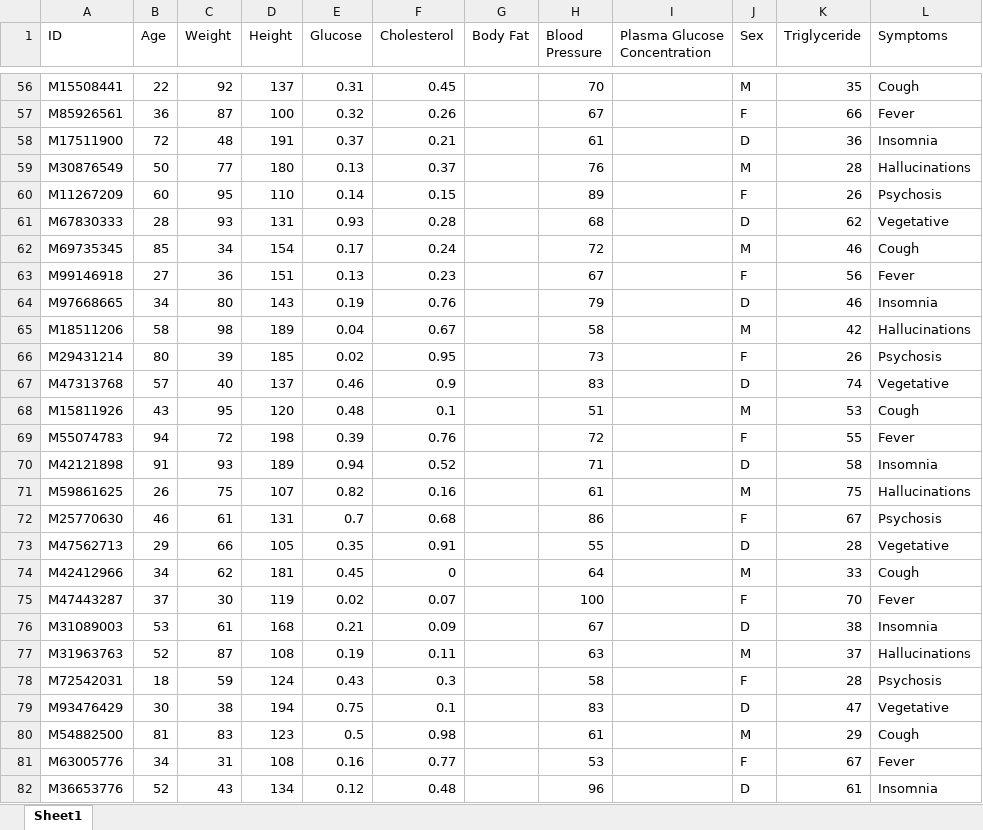
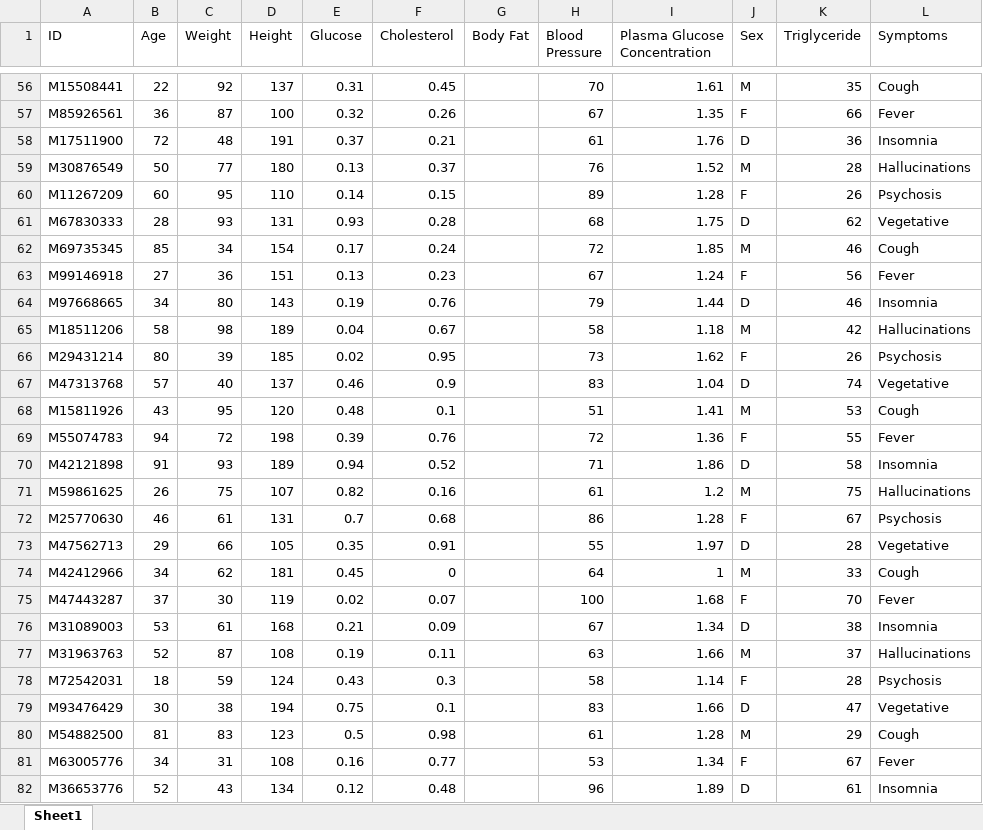
Before and after one commit to LelouchOTR/trial1, an Excel workbook: sample_datasets/example_medical.xlsx, sheet Sheet1, drawn as a sheet; only a part is shown, gaps mark what is left out; values as stored, in another font and other column widths than the file's, no borders; the diff covers the shown part only; the diff names each change by its address in the sheet, - before the commit and + after, or states it on an @@ line.

```diff
--- a/sample_datasets/example_medical.xlsx (sheet Sheet1)
+++ b/sample_datasets/example_medical.xlsx (sheet Sheet1)
-I56 (Plasma Glucose Concentration): (empty)
+I56 (Plasma Glucose Concentration): 1.61
-I57 (Plasma Glucose Concentration): (empty)
+I57 (Plasma Glucose Concentration): 1.35
-I58 (Plasma Glucose Concentration): (empty)
+I58 (Plasma Glucose Concentration): 1.76
-I59 (Plasma Glucose Concentration): (empty)
+I59 (Plasma Glucose Concentration): 1.52
-I60 (Plasma Glucose Concentration): (empty)
+I60 (Plasma Glucose Concentration): 1.28
-I61 (Plasma Glucose Concentration): (empty)
+I61 (Plasma Glucose Concentration): 1.75
-I62 (Plasma Glucose Concentration): (empty)
+I62 (Plasma Glucose Concentration): 1.85
-I63 (Plasma Glucose Concentration): (empty)
+I63 (Plasma Glucose Concentration): 1.24
-I64 (Plasma Glucose Concentration): (empty)
+I64 (Plasma Glucose Concentration): 1.44
-I65 (Plasma Glucose Concentration): (empty)
+I65 (Plasma Glucose Concentration): 1.18
-I66 (Plasma Glucose Concentration): (empty)
+I66 (Plasma Glucose Concentration): 1.62
-I67 (Plasma Glucose Concentration): (empty)
+I67 (Plasma Glucose Concentration): 1.04
-I68 (Plasma Glucose Concentration): (empty)
+I68 (Plasma Glucose Concentration): 1.41
-I69 (Plasma Glucose Concentration): (empty)
+I69 (Plasma Glucose Concentration): 1.36
-I70 (Plasma Glucose Concentration): (empty)
+I70 (Plasma Glucose Concentration): 1.86
-I71 (Plasma Glucose Concentration): (empty)
+I71 (Plasma Glucose Concentration): 1.2
-I72 (Plasma Glucose Concentration): (empty)
+I72 (Plasma Glucose Concentration): 1.28
-I73 (Plasma Glucose Concentration): (empty)
+I73 (Plasma Glucose Concentration): 1.97
-I74 (Plasma Glucose Concentration): (empty)
+I74 (Plasma Glucose Concentration): 1
-I75 (Plasma Glucose Concentration): (empty)
+I75 (Plasma Glucose Concentration): 1.68
-I76 (Plasma Glucose Concentration): (empty)
+I76 (Plasma Glucose Concentration): 1.34
-I77 (Plasma Glucose Concentration): (empty)
+I77 (Plasma Glucose Concentration): 1.66
-I78 (Plasma Glucose Concentration): (empty)
+I78 (Plasma Glucose Concentration): 1.14
-I79 (Plasma Glucose Concentration): (empty)
+I79 (Plasma Glucose Concentration): 1.66
-I80 (Plasma Glucose Concentration): (empty)
+I80 (Plasma Glucose Concentration): 1.28
-I81 (Plasma Glucose Concentration): (empty)
+I81 (Plasma Glucose Concentration): 1.34
-I82 (Plasma Glucose Concentration): (empty)
+I82 (Plasma Glucose Concentration): 1.89
```
Also changed, not shown: 637 edited cells elsewhere in this sheet, 13 other files.
